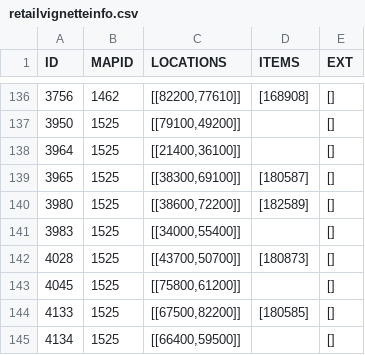
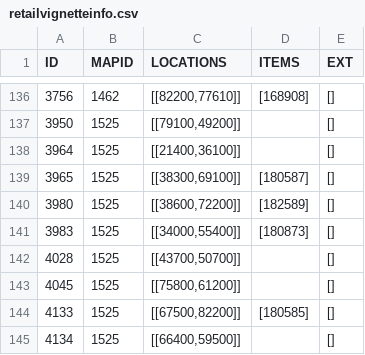
Before and after one commit to TomCats/TomCats-WoW-AddOns, a CSV file: data/retailvignetteinfo.csv, drawn as a sheet; only a part is shown, gaps mark what is left out.

Commit message:
Fix: Corrected which NPC drops Smolderheart

```diff
--- a/data/retailvignetteinfo.csv
+++ b/data/retailvignetteinfo.csv
@@ -140,4 +140,4 @@ ID,MAPID,LOCATIONS,ITEMS,EXT
 3980,1525,"[[38600,72200]]",[182589],[]
-3983,1525,"[[34000,55400]]",,[]
-4028,1525,"[[43700,50700]]",[180873],[]
+3983,1525,"[[34000,55400]]",[180873],[]
+4028,1525,"[[43700,50700]]",,[]
 4045,1525,"[[75800,61200]]",,[]
```
